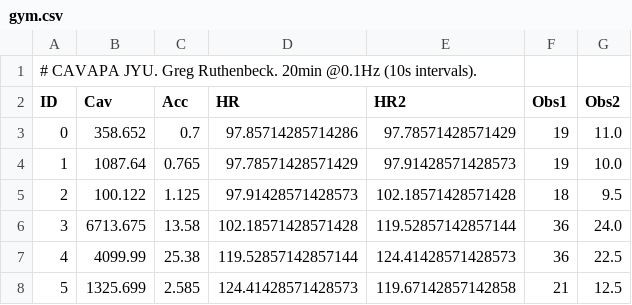
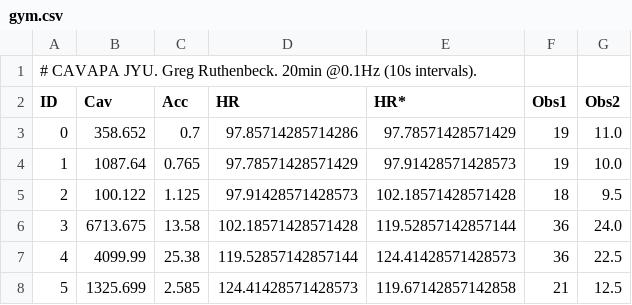
Before and after one commit to gregruthenbeck/cavapa-data, a CSV file: output/gym.csv, drawn as a sheet; only a part is shown.

```diff
--- a/output/gym.csv
+++ b/output/gym.csv
@@ -1,3 +1,3 @@
 # CAVAPA JYU. Greg Ruthenbeck. 20min @0.1Hz (10s intervals).
-ID,Cav,Acc,HR,HR2,Obs1,Obs2,
+ID,Cav,Acc,HR,HR*,Obs1,Obs2,
 0,358.652,0.7,97.85714285714286,97.78571428571429,19,11.0,
```
Also changed, not shown: 2 other files.
